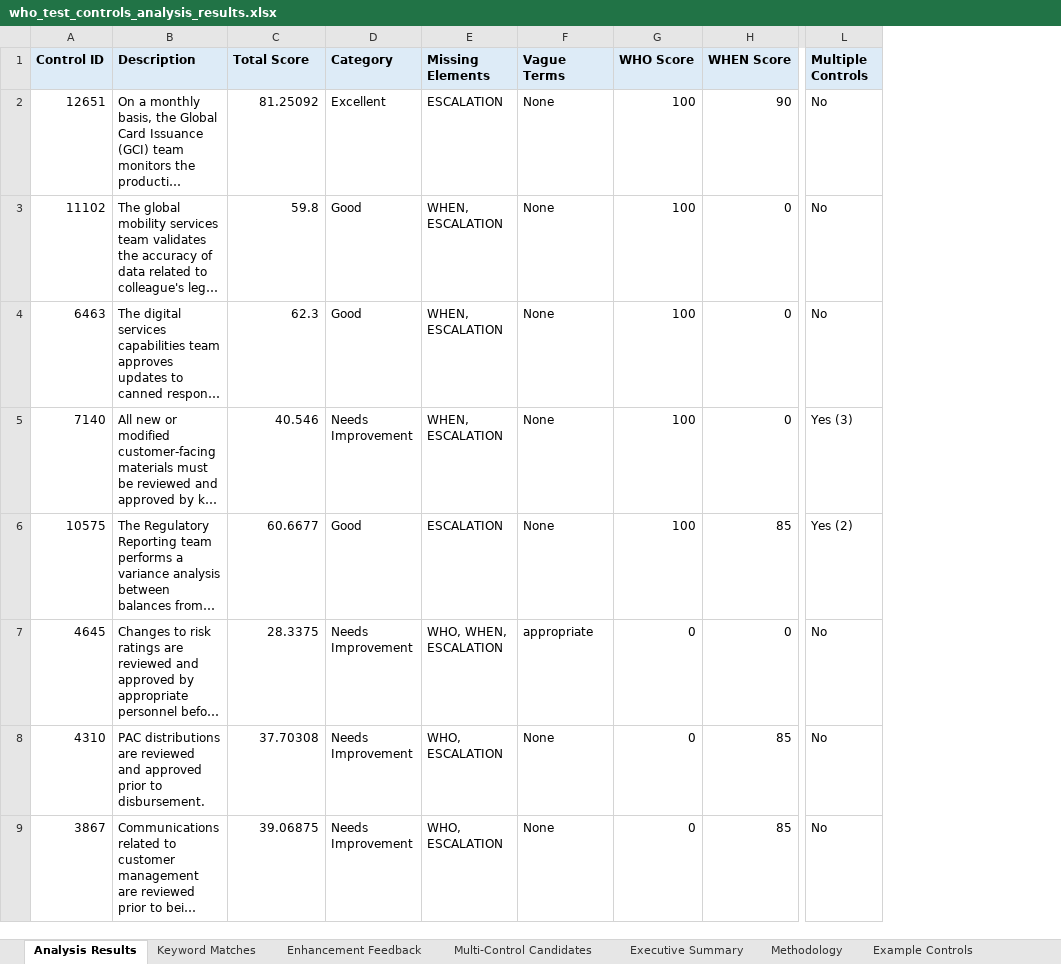
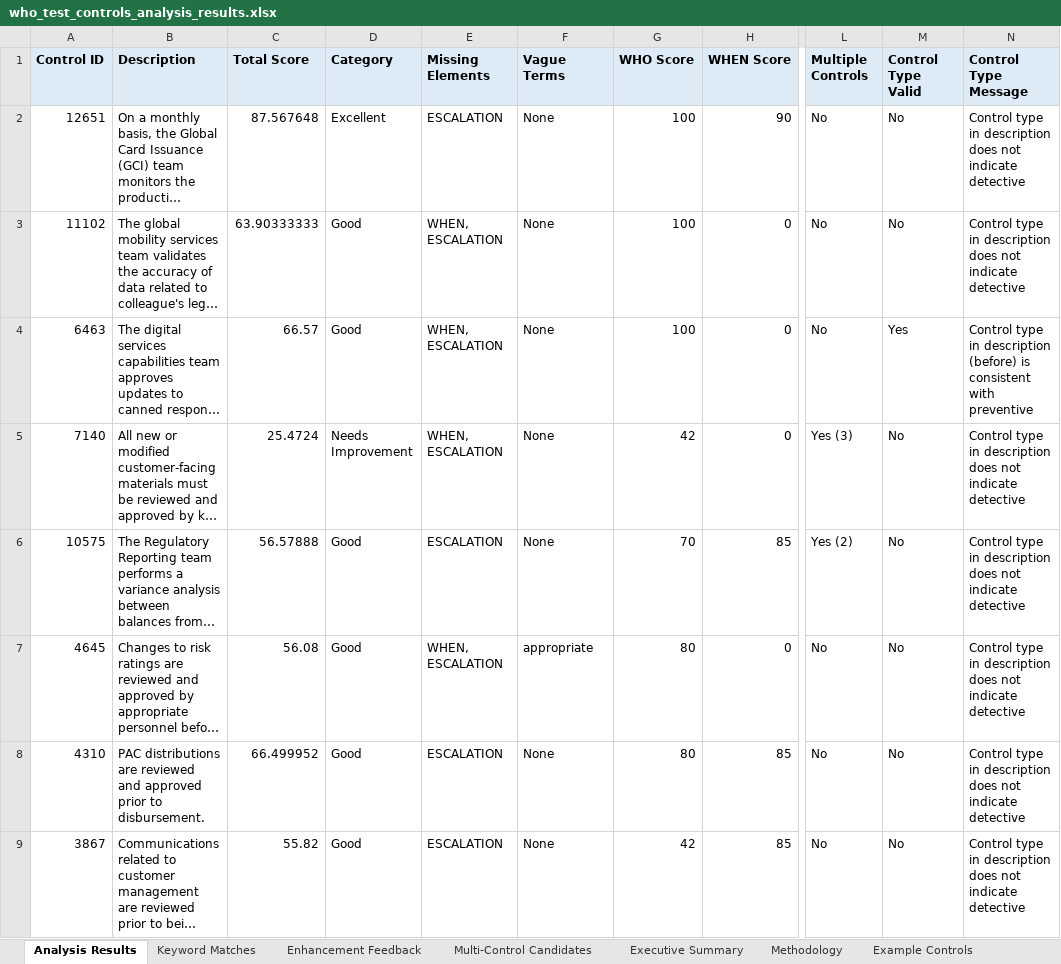
Before and after one commit to lblanes25/control-description-analyzer, an Excel workbook: who_test_controls_analysis_results.xlsx, sheet Analysis Results, drawn as a sheet; only a part is shown, gaps mark what is left out; long unchanged cells end in …; values as stored, in another font and other column widths than the file's, no borders; the diff names each change by its address in the sheet, - before the commit and + after, or states it on an @@ line.

```diff
--- a/who_test_controls_analysis_results.xlsx (sheet Analysis Results)
+++ b/who_test_controls_analysis_results.xlsx (sheet Analysis Results)
+column M (Control Type Valid), rows 2-9: No | No | Yes | No | No | No | No | No
+column N (Control Type Message), rows 2-9: Control type in description does not indicate detective | Control type in description does not indicate detective | Control type in description (before) is consistent with preventive | Control type in description does not indicate detective | Control type in description does not indicate detective | Control type in description does not indicate detective | Control type in description does not indicate detective | Control type in description does not indicate detective
-C2 (Total Score): 81.25092
+C2 (Total Score): 87.567648
-C3 (Total Score): 59.8
+C3 (Total Score): 63.90333333
-C4 (Total Score): 62.3
+C4 (Total Score): 66.57
-C5 (Total Score): 40.546
+C5 (Total Score): 25.4724
-G5 (WHO Score): 100
+G5 (WHO Score): 42
-C6 (Total Score): 60.6677
+C6 (Total Score): 56.57888
-G6 (WHO Score): 100
+G6 (WHO Score): 70
-C7 (Total Score): 28.3375
+C7 (Total Score): 56.08
-D7:D9 (Category): Needs Improvement
+D7:D9 (Category): Good
-E7 (Missing Elements): WHO, WHEN, ESCALATION
+E7 (Missing Elements): WHEN, ESCALATION
-G7:G8 (WHO Score): 0
+G7:G8 (WHO Score): 80
-C8 (Total Score): 37.70308
+C8 (Total Score): 66.499952
-E8:E9 (Missing Elements): WHO, ESCALATION
+E8:E9 (Missing Elements): ESCALATION
-C9 (Total Score): 39.06875
+C9 (Total Score): 55.82
-G9 (WHO Score): 0
+G9 (WHO Score): 42
```
Also changed, not shown: sheet Executive Summary, sheet Methodology, sheet Keyword Matches, sheet Enhancement Feedback, who_test_controls.xlsx, 23 other files.
